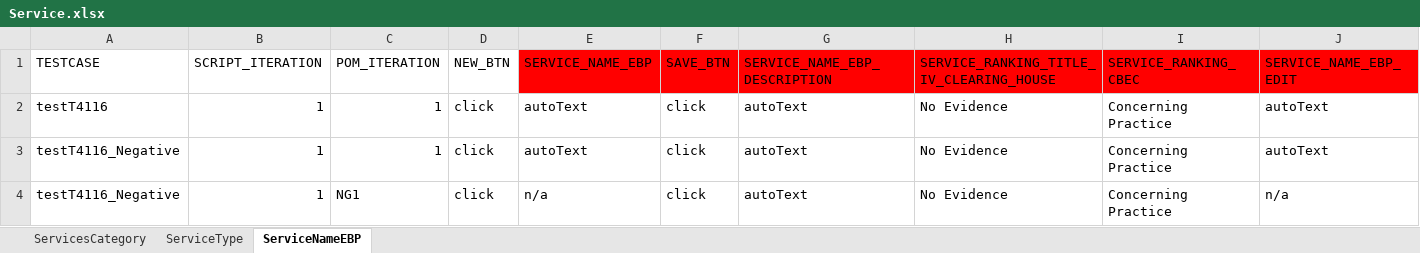
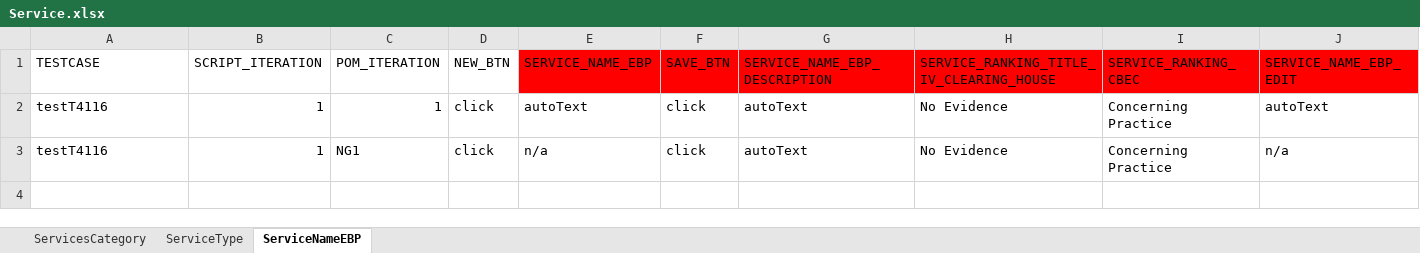
Before and after one commit to Yaswanthkumar-Naidu/TestDataExcel, an Excel workbook: Service.xlsx, sheet ServiceNameEBP, drawn as a sheet; values as stored, in another font and other column widths than the file's, no borders; removed rows and columns are numbered as before the commit, all else as after; the diff names each change by its address in the sheet, - before the commit and + after, or states it on an @@ line.

```diff
--- a/Service.xlsx (sheet ServiceNameEBP)
+++ b/Service.xlsx (sheet ServiceNameEBP)
-row 3: testT4116_Negative | 1 | 1 | click | autoText | click | autoText | No Evidence | Concerning Practice | autoText
-A3 (TESTCASE): testT4116_Negative
+A3 (TESTCASE): testT4116
```
Also changed, not shown: sheet ServicesCategory, sheet ServiceType.
